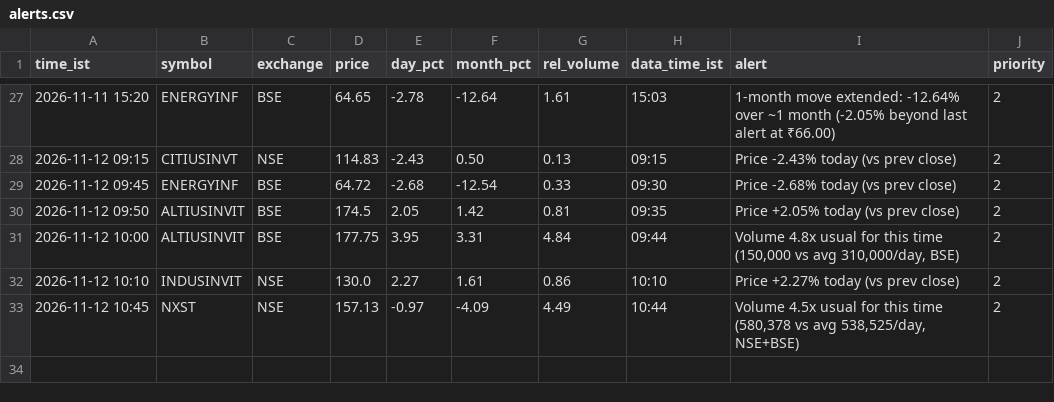
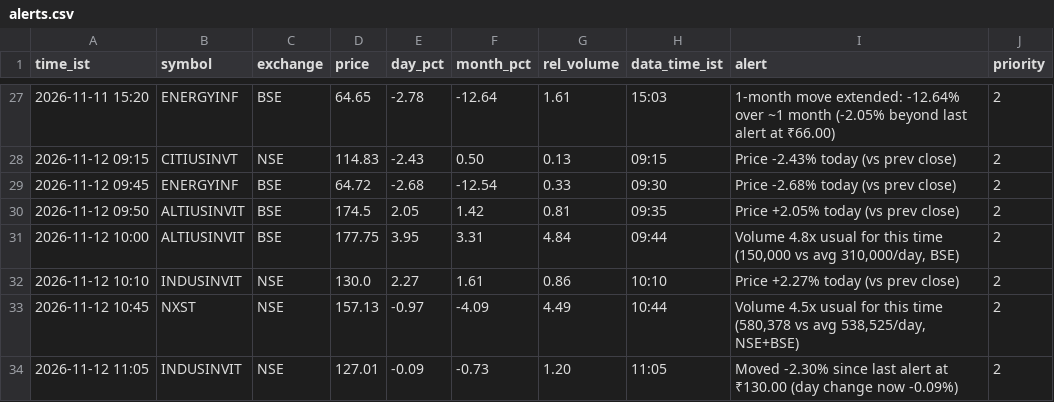
Before and after one commit to snehansu6631/reit-watch, a CSV file: logs/alerts.csv, drawn as a sheet; only a part is shown, gaps mark what is left out; the diff names each change by its address in the sheet, - before the commit and + after, or states it on an @@ line.

Commit message:
alerts 2026-11-12 11:05

```diff
--- a/logs/alerts.csv
+++ b/logs/alerts.csv
+row 34: 2026-11-12 11:05 | INDUSINVIT | NSE | 127.01 | -0.09 | -0.73 | 1.20 | 11:05 | Moved -2.30% since last alert at ₹130.00 (day change now -0.09%) | 2
```
Also changed, not shown: 1 other file.
